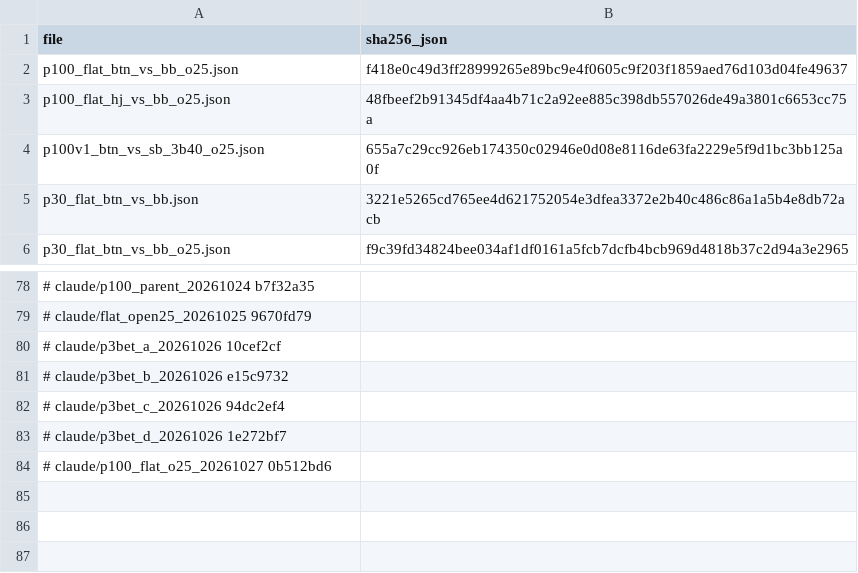
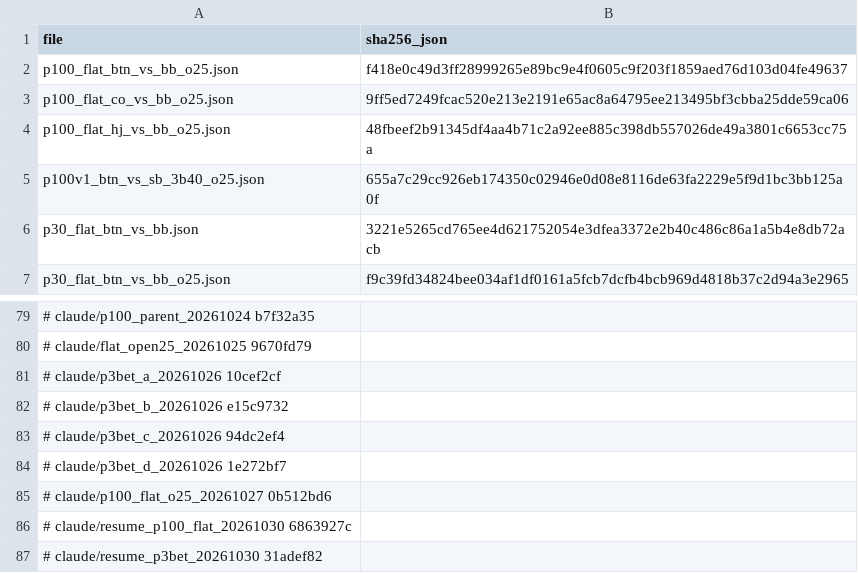
Before and after one commit to jiyul-git/t2, a TSV file: data/gto_records/MANIFEST.tsv, drawn as a sheet; only a part is shown, gaps mark what is left out; the diff names each change by its address in the sheet, - before the commit and + after, or states it on an @@ line.

```diff
--- a/data/gto_records/MANIFEST.tsv
+++ b/data/gto_records/MANIFEST.tsv
+row 3: p100_flat_co_vs_bb_o25.json | 9ff5ed7249fcac520e213e2191e65ac8a64795ee213495bf3cbba25dde59ca06
+row 86: # claude/resume_p100_flat_20261030 6863927c
+row 87: # claude/resume_p3bet_20261030 31adef82
```
Also changed, not shown: 3 other files.
